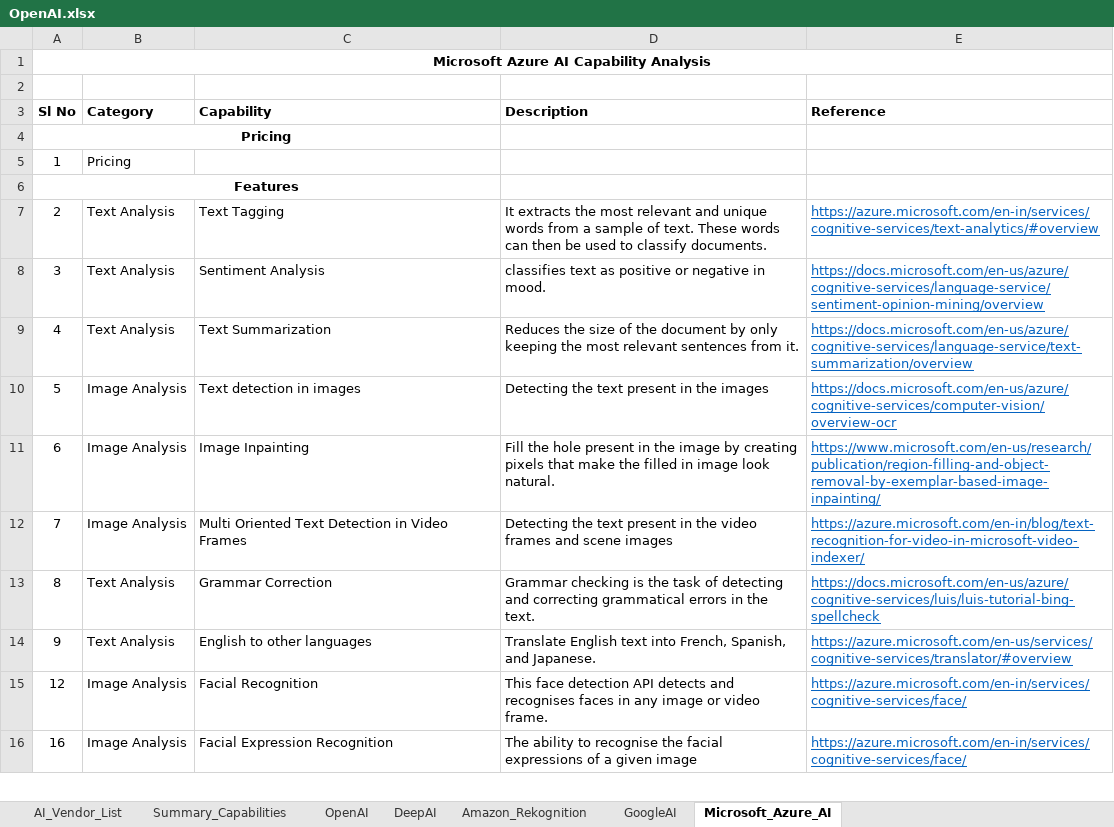
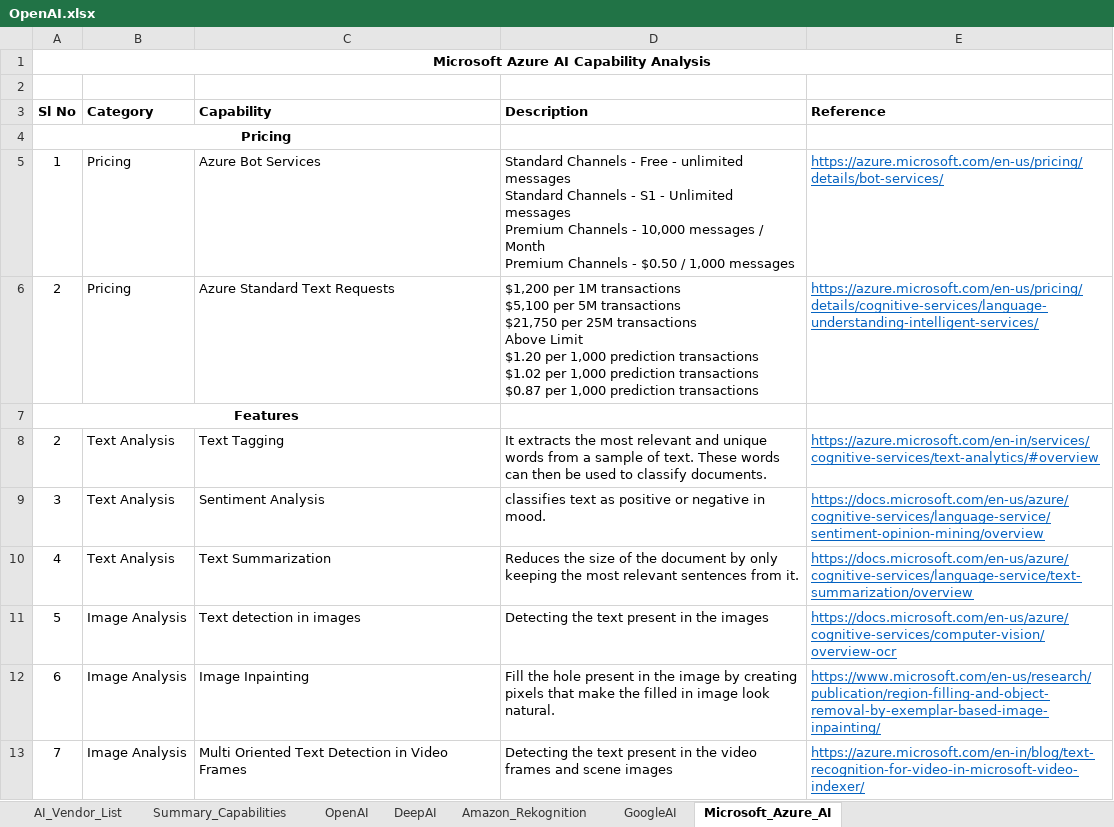
Before and after one commit to JonathanGladwin/JonathanGladwin, an Excel workbook: OpenAI/Document/OpenAI.xlsx, sheet Microsoft_Azure_AI, drawn as a sheet; only a part is shown; the shorter side is filled out with more unchanged rows; values as stored, in another font and other column widths than the file's, no borders; removed rows and columns are numbered as before the commit, all else as after; ↵ is a line break in a cell; the diff names each change by its address in the sheet, - before the commit and + after, or states it on an @@ line.

Commit message:
Source code commited

```diff
--- a/OpenAI/Document/OpenAI.xlsx (sheet Microsoft_Azure_AI)
+++ b/OpenAI/Document/OpenAI.xlsx (sheet Microsoft_Azure_AI)
-row 5: 1 | Pricing
+row 5: 1 | Pricing | Azure Bot Services | Standard Channels - Free - unlimited messages ↵ Standard Channels - S1 - Unlimited messages ↵ Premium Channels - 10,000 messages / Month ↵ Premium Channels - $0.50 / 1,000 messages | https://azure.microsoft.com/en-us/pricing/details/bot-services/
+row 6: 2 | Pricing | Azure Standard Text Requests | $1,200 per 1M transactions ↵ $5,100 per 5M transactions ↵ $21,750 per 25M transactions ↵ Above Limit ↵ $1.20 per 1,000 prediction transactions ↵ $1.02 per 1,000 prediction transactions ↵ $0.87 per 1,000 prediction transactions | https://azure.microsoft.com/en-us/pricing/details/cognitive-services/language-understanding-intelligent-services/
```
